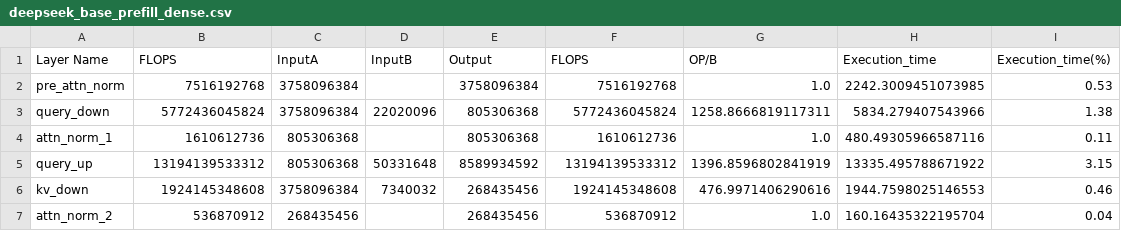
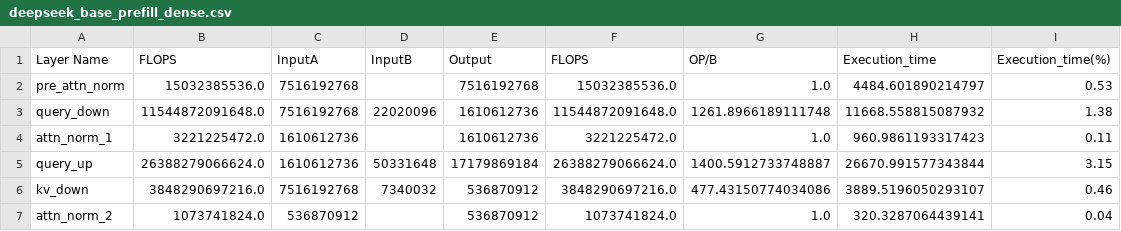
Before and after one commit to younjoo0614/llmflops, a CSV file: result/base/deepseek_base_prefill_dense.csv, drawn as a sheet; only a part is shown; the diff covers the shown part only.

```diff
--- a/result/base/deepseek_base_prefill_dense.csv
+++ b/result/base/deepseek_base_prefill_dense.csv
@@ -1,7 +1,7 @@
 Layer Name,FLOPS,InputA,InputB,Output,FLOPS,OP/B,Execution_time,Execution_time(%)
-pre_attn_norm,7516192768,3758096384,,3758096384,7516192768,1.0,2242.3009451073985,0.53
-query_down,5772436045824,3758096384,22020096,805306368,5772436045824,1258.8666819117311,5834.279407543966,1.38
-attn_norm_1,1610612736,805306368,,805306368,1610612736,1.0,480.49305966587116,0.11
-query_up,13194139533312,805306368,50331648,8589934592,13194139533312,1396.8596802841919,13335.495788671922,3.15
-kv_down,1924145348608,3758096384,7340032,268435456,1924145348608,476.9971406290616,1944.7598025146553,0.46
-attn_norm_2,536870912,268435456,,268435456,536870912,1.0,160.16435322195704,0.04
+pre_attn_norm,15032385536.0,7516192768,,7516192768,15032385536.0,1.0,4484.601890214797,0.53
+query_down,11544872091648.0,7516192768,22020096,1610612736,11544872091648.0,1261.8966189111748,11668.558815087932,1.38
+attn_norm_1,3221225472.0,1610612736,,1610612736,3221225472.0,1.0,960.9861193317423,0.11
+query_up,26388279066624.0,1610612736,50331648,17179869184,26388279066624.0,1400.5912733748887,26670.991577343844,3.15
+kv_down,3848290697216.0,7516192768,7340032,536870912,3848290697216.0,477.43150774034086,3889.5196050293107,0.46
+attn_norm_2,1073741824.0,536870912,,536870912,1073741824.0,1.0,320.3287064439141,0.04
```
Also changed, not shown: 97 edited cells elsewhere in this file, result/absorb/deepseek_w_uk_first_prefill_dense.csv, result/absorb/deepseek_w_uk_first_prefill_moe.csv, 17 other files.
